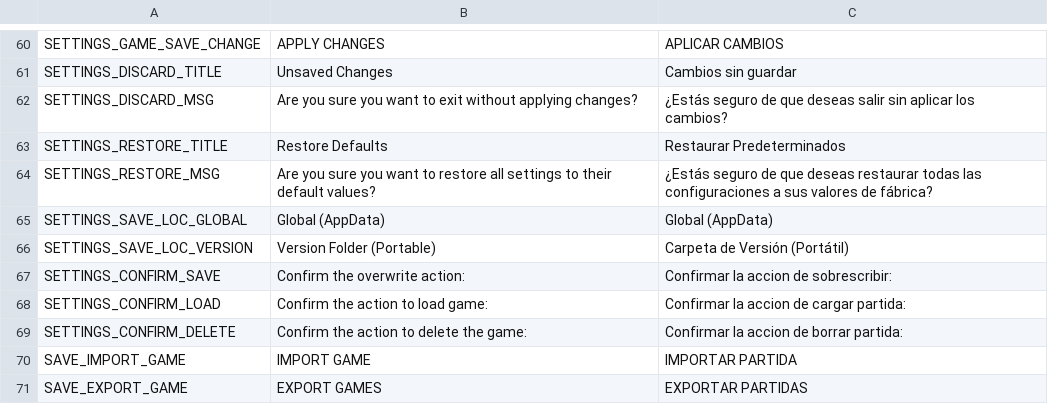
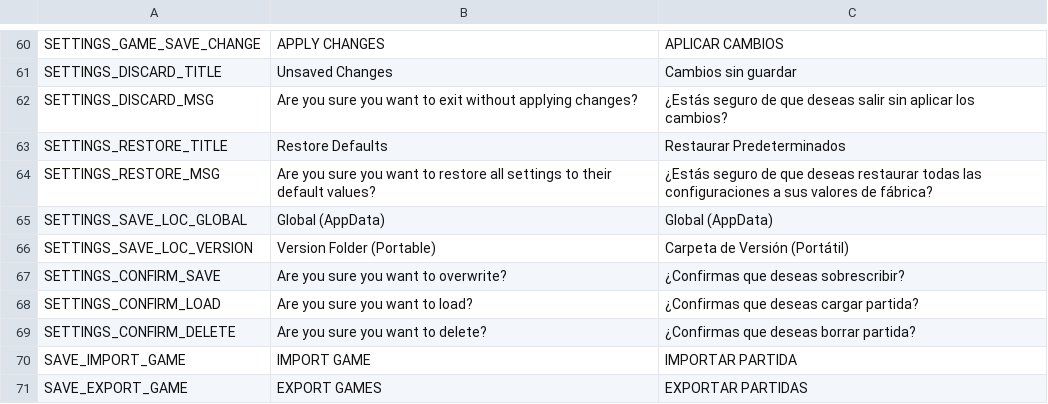
Before and after one commit to iOplazx/iOplazxEssence_Project, a CSV file: addons/iOplazxEssence/static_loc/system.csv, drawn as a sheet; only a part is shown, gaps mark what is left out.

Commit message:
Lifecycle Hooks, CRUD Save data, refactor, bug overwrite fix

```diff
--- a/addons/iOplazxEssence/static_loc/system.csv
+++ b/addons/iOplazxEssence/static_loc/system.csv
@@ -66,5 +66,5 @@ SETTINGS_SAVE_LOC_GLOBAL,Global (AppData),Global (AppData)
 SETTINGS_SAVE_LOC_VERSION,Version Folder (Portable),Carpeta de Versión (Portátil)
-SETTINGS_CONFIRM_SAVE,Confirm the overwrite action:,Confirmar la accion de sobrescribir:
-SETTINGS_CONFIRM_LOAD,Confirm the action to load game:,Confirmar la accion de cargar partida:
-SETTINGS_CONFIRM_DELETE,Confirm the action to delete the game:,Confirmar la accion de borrar partida:
+SETTINGS_CONFIRM_SAVE,"Are you sure you want to overwrite?","¿Confirmas que deseas sobrescribir?"
+SETTINGS_CONFIRM_LOAD,"Are you sure you want to load?","¿Confirmas que deseas cargar partida?"
+SETTINGS_CONFIRM_DELETE,"Are you sure you want to delete?","¿Confirmas que deseas borrar partida?"
 SAVE_IMPORT_GAME,IMPORT GAME,IMPORTAR PARTIDA
```
Also changed, not shown: 5 other files.
